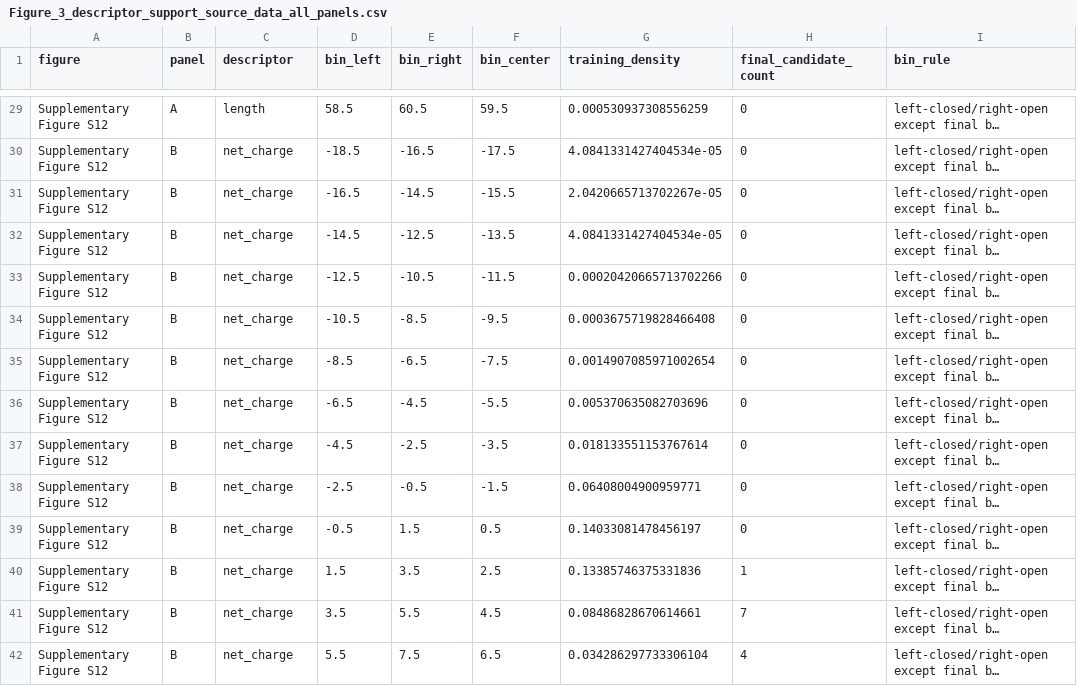
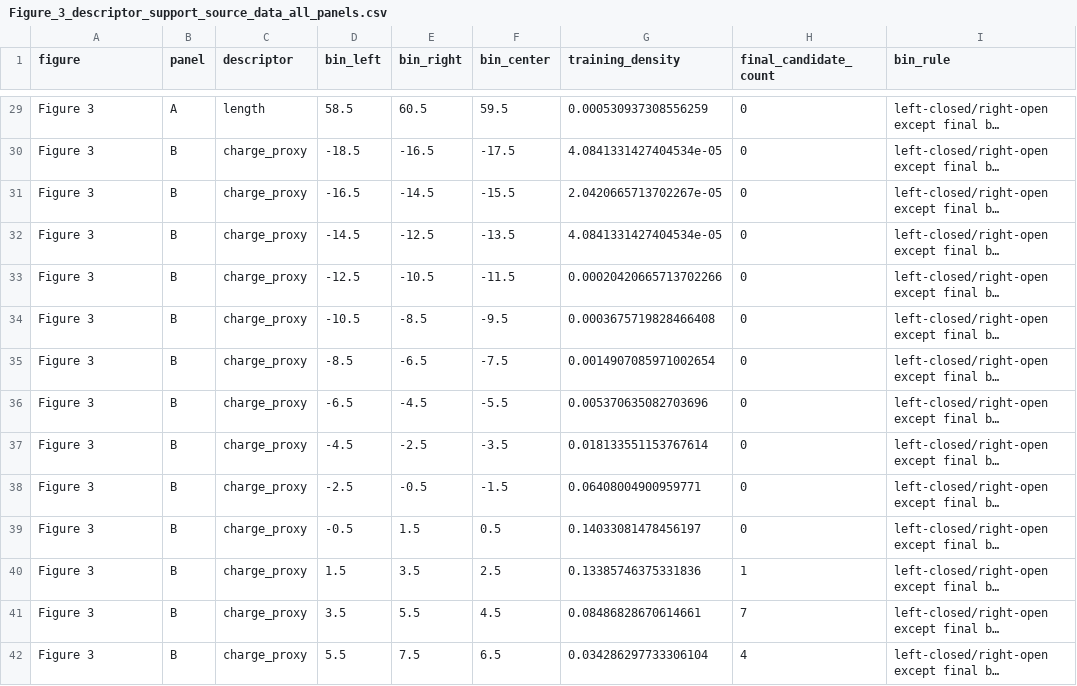
Before and after one commit to mohamed9-art/OncoPep, a CSV file: results/source_data/all data/Figure_3_descriptor_support_source_data_all_panels.csv, drawn as a sheet; only a part is shown, gaps mark what is left out; long unchanged cells end in …; the diff covers the shown part only; the diff names each change by its address in the sheet, - before the commit and + after, or states it on an @@ line.

Commit message:
Synchronize Figure 3 descriptor metadata and release checksums

```diff
--- a/results/source_data/all data/Figure_3_descriptor_support_source_data_all_panels.csv
+++ b/results/source_data/all data/Figure_3_descriptor_support_source_data_all_panels.csv
-A29:A42 (figure): Supplementary Figure S12
+A29:A42 (figure): Figure 3
-C30:C42 (descriptor): net_charge
+C30:C42 (descriptor): charge_proxy
```
Also changed, not shown: 142 edited cells elsewhere in this file, 2 other files.
